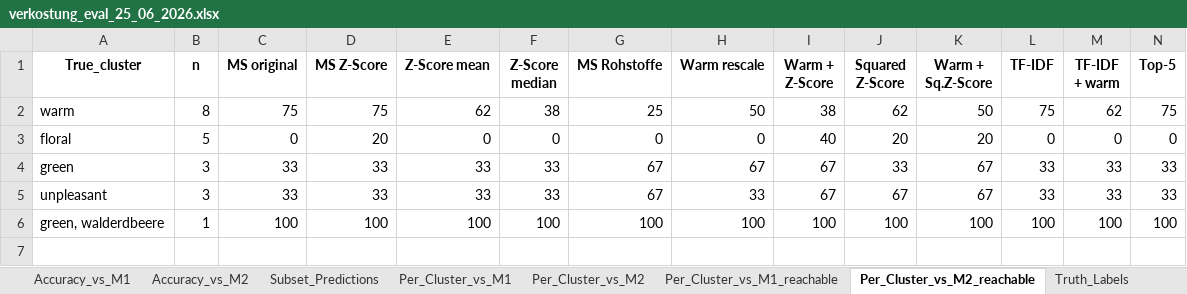
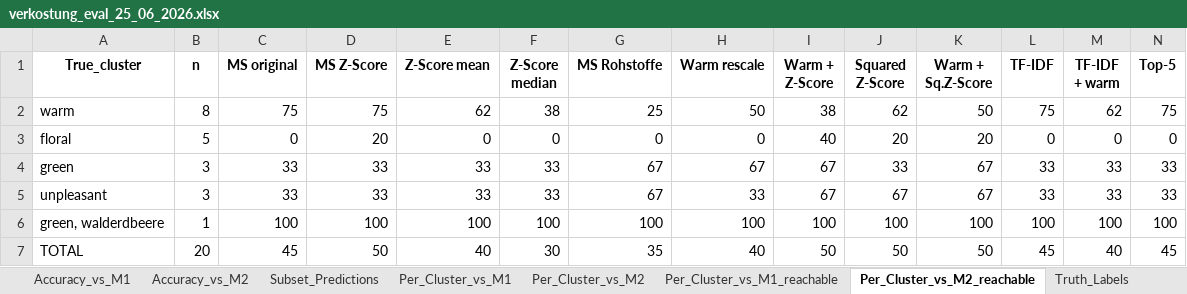
Before and after one commit to fredboneML/Flavour_Agent, an Excel workbook: outputs/verkostung_eval_25_06_2026.xlsx, sheet Per_Cluster_vs_M2_reachable, drawn as a sheet; only a part is shown; values as stored, in another font and other column widths than the file's, no borders; rows hold the shown columns only; the diff names each change by its address in the sheet, - before the commit and + after, or states it on an @@ line.

Commit message:
feat: add weighted TOTAL row to per-cluster accuracy sheets
Append a TOTAL row (total n + each method's overall accuracy, computed from raw
correct counts / total n) to all four Per_Cluster sheets. Reconciles with the
Accuracy sheets: MS Z-Score TOTAL = 41% (all 27) / 65% (17 reachable).

```diff
--- a/outputs/verkostung_eval_25_06_2026.xlsx (sheet Per_Cluster_vs_M2_reachable)
+++ b/outputs/verkostung_eval_25_06_2026.xlsx (sheet Per_Cluster_vs_M2_reachable)
+row 7: TOTAL | 20 | 45 | 50 | 40 | 30 | 35 | 40 | 50 | 50 | 50 | 45 | 40 | 45
```
Also changed, not shown: sheet Per_Cluster_vs_M1_reachable, sheet Per_Cluster_vs_M2, sheet Per_Cluster_vs_M1, 1 other file.
